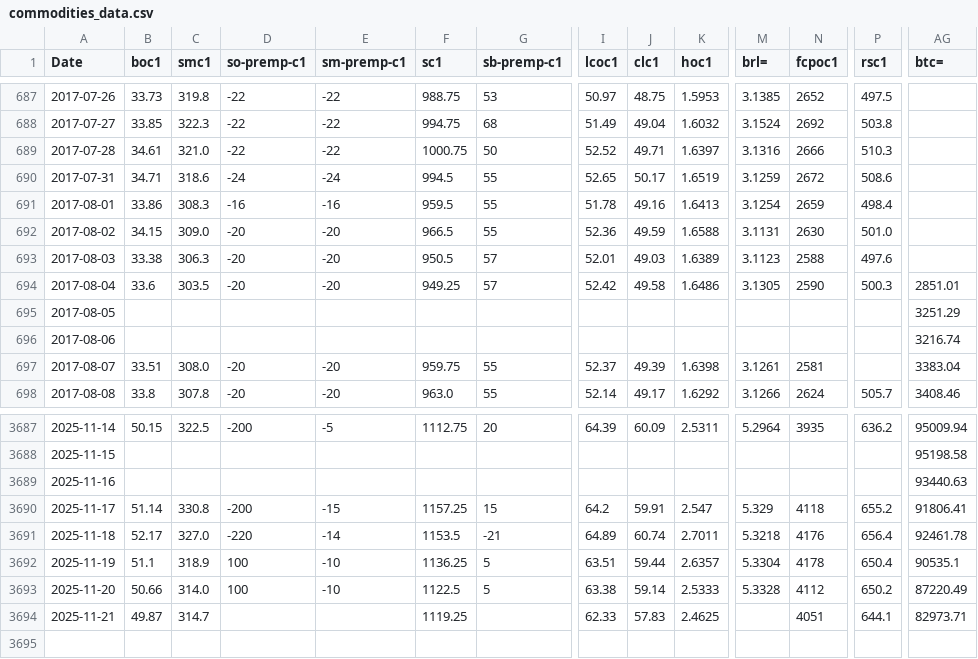
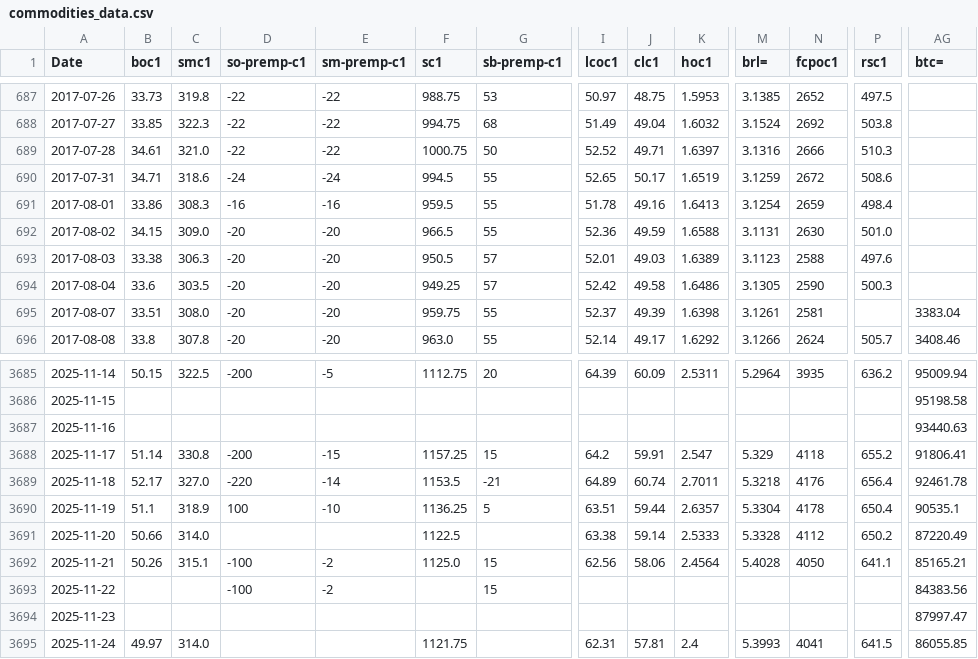
Before and after one commit to rossi-diego/market-monitor, a CSV file: data/commodities_data.csv, drawn as a sheet; only a part is shown, gaps mark what is left out; removed rows and columns are numbered as before the commit, all else as after; rows hold the shown columns only; the diff covers the shown part only; the diff names each change by its address in the sheet, - before the commit and + after, or states it on an @@ line.

```diff
--- a/data/commodities_data.csv
+++ b/data/commodities_data.csv
-AG694 (btc=): 2851.01
+AG694 (btc=): (empty)
-row 695: 2017-08-05 |  |  |  |  |  |  |  |  |  |  |  |  | 3251.29
-row 696: 2017-08-06 |  |  |  |  |  |  |  |  |  |  |  |  | 3216.74
-D3691 (so-premp-c1): 100
+D3691 (so-premp-c1): (empty)
-E3691 (sm-premp-c1): -10
+E3691 (sm-premp-c1): (empty)
-G3691 (sb-premp-c1): 5
+G3691 (sb-premp-c1): (empty)
-B3692 (boc1): 49.87
+B3692 (boc1): 50.26
-C3692 (smc1): 314.7
+C3692 (smc1): 315.1
-D3692 (so-premp-c1): (empty)
+D3692 (so-premp-c1): -100
-E3692 (sm-premp-c1): (empty)
+E3692 (sm-premp-c1): -2
-F3692 (sc1): 1119.25
+F3692 (sc1): 1125.0
-G3692 (sb-premp-c1): (empty)
+G3692 (sb-premp-c1): 15
-I3692 (lcoc1): 62.33
+I3692 (lcoc1): 62.56
-J3692 (clc1): 57.83
+J3692 (clc1): 58.06
-K3692 (hoc1): 2.4625
+K3692 (hoc1): 2.4564
-M3692 (brl=): (empty)
+M3692 (brl=): 5.4028
-N3692 (fcpoc1): 4051
+N3692 (fcpoc1): 4050
-P3692 (rsc1): 644.1
+P3692 (rsc1): 641.1
-AG3692 (btc=): 82973.71
+AG3692 (btc=): 85165.21
+row 3693: 2025-11-22 |  |  | -100 | -2 |  | 15 |  |  |  |  |  |  | 84383.56
+row 3694: 2025-11-23 |  |  |  |  |  |  |  |  |  |  |  |  | 87997.47
+row 3695: 2025-11-24 | 49.97 | 314.0 |  |  | 1121.75 |  | 62.31 | 57.81 | 2.4 | 5.3993 | 4041 | 641.5 | 86055.85
```
Also changed, not shown: 12 edited cells elsewhere in this file, data/sbo_basis_data.csv.
